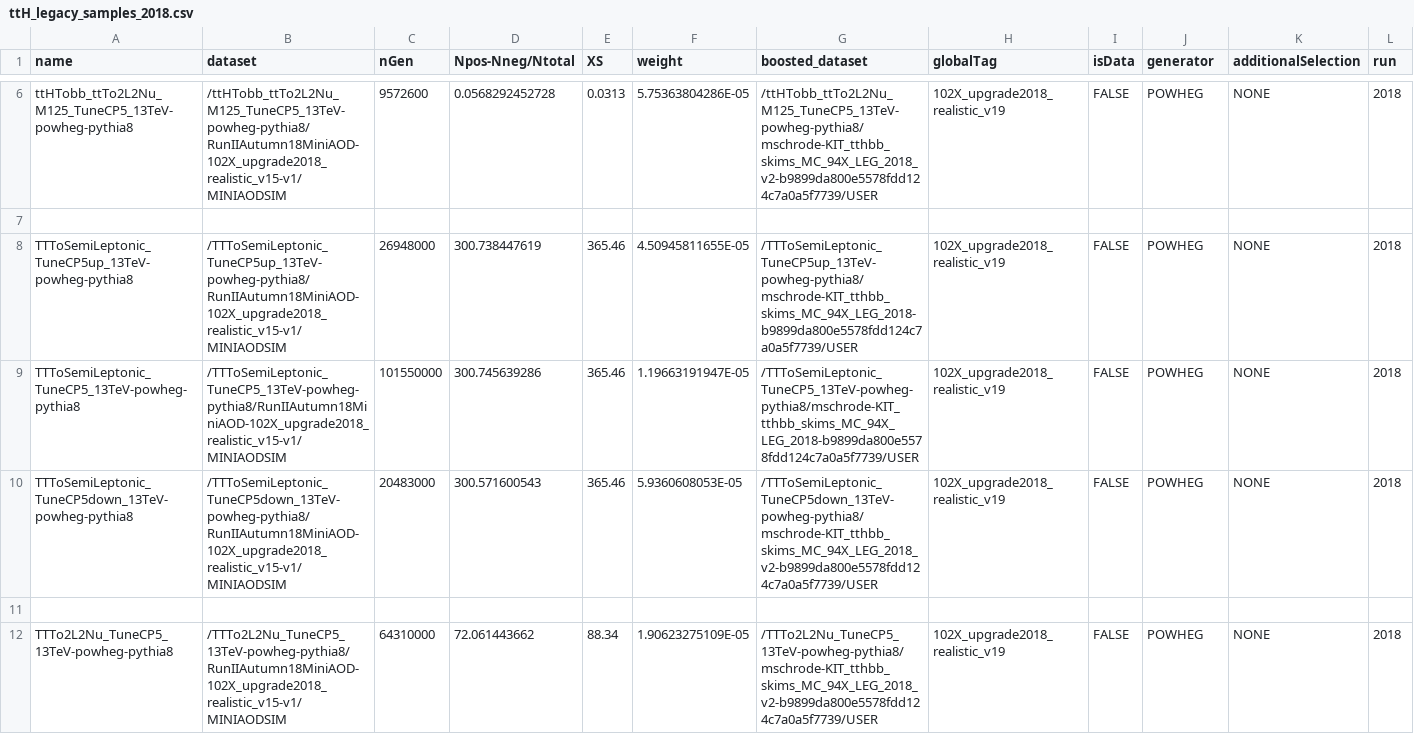
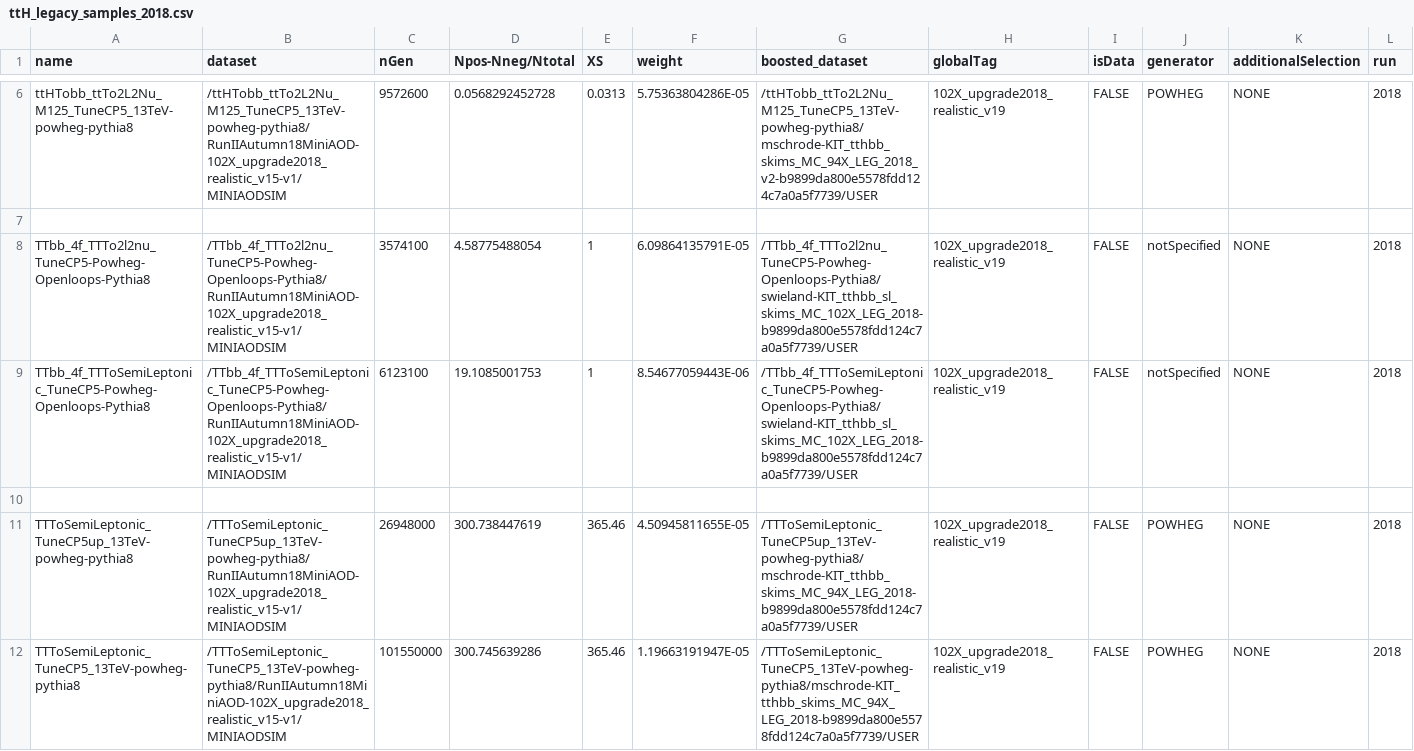
Before and after one commit to kit-cn-cms/BoostedAnalyzer_runscripts_NAF, a CSV file: samplelists/ttH_legacy_samples_2018.csv, drawn as a sheet; only a part is shown, gaps mark what is left out; the shorter side is filled out with more unchanged rows.

Commit message:
added TTbb sampled for 2018

```diff
--- a/samplelists/ttH_legacy_samples_2018.csv
+++ b/samplelists/ttH_legacy_samples_2018.csv
@@ -7,2 +7,5 @@ ttHTobb_ttTo2L2Nu_M125_TuneCP5_13TeV-powheg-pythia8,/ttHTobb_ttTo2L2Nu_M125_Tune
 ,,,,,,,,,,,
+TTbb_4f_TTTo2l2nu_TuneCP5-Powheg-Openloops-Pythia8,/TTbb_4f_TTTo2l2nu_TuneCP5-Powheg-Openloops-Pythia8/RunIIAutumn18MiniAOD-102X_upgrade2018_realistic_v15-v1/MINIAODSIM,3574100,4.58775488054,1,6.09864135791E-05,/TTbb_4f_TTTo2l2nu_TuneCP5-Powheg-Openloops-Pythia8/swieland-KIT_tthbb_sl_skims_MC_102X_LEG_2018-b9899da800e5578fdd124c7a0a5f7739/USER,102X_upgrade2018_realistic_v19,FALSE,notSpecified,NONE,2018
+TTbb_4f_TTToSemiLeptonic_TuneCP5-Powheg-Openloops-Pythia8,/TTbb_4f_TTToSemiLeptonic_TuneCP5-Powheg-Openloops-Pythia8/RunIIAutumn18MiniAOD-102X_upgrade2018_realistic_v15-v1/MINIAODSIM,6123100,19.1085001753,1,8.54677059443E-06,/TTbb_4f_TTToSemiLeptonic_TuneCP5-Powheg-Openloops-Pythia8/swieland-KIT_tthbb_sl_skims_MC_102X_LEG_2018-b9899da800e5578fdd124c7a0a5f7739/USER,102X_upgrade2018_realistic_v19,FALSE,notSpecified,NONE,2018
+,,,,,,,,,,,
 TTToSemiLeptonic_TuneCP5up_13TeV-powheg-pythia8,/TTToSemiLeptonic_TuneCP5up_13TeV-powheg-pythia8/RunIIAutumn18MiniAOD-102X_upgrade2018_realistic_v15-v1/MINIAODSIM,26948000,300.738447619,365.46,4.50945811655E-05,/TTToSemiLeptonic_TuneCP5up_13TeV-powheg-pythia8/mschrode-KIT_tthbb_skims_MC_94X_LEG_2018-b9899da800e5578fdd124c7a0a5f7739/USER,102X_upgrade2018_realistic_v19,FALSE,POWHEG,NONE,2018
```
